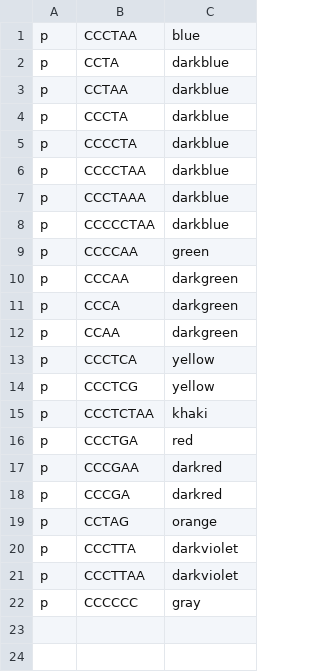
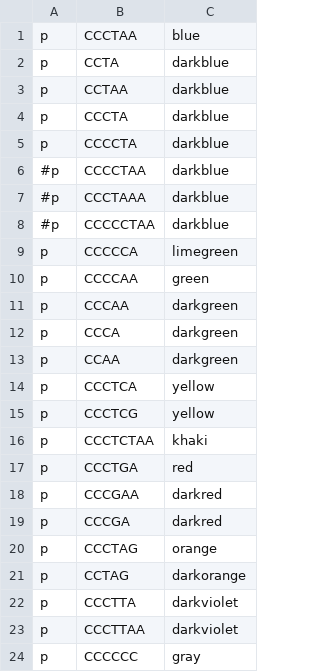
Before and after one commit to zstephens/telogator, a TSV file: resources/plot_kmers.tsv, drawn as a sheet.

```diff
--- a/resources/plot_kmers.tsv
+++ b/resources/plot_kmers.tsv
@@ -5,5 +5,6 @@ p	CCCTA	darkblue
 p	CCCCTA	darkblue
-p	CCCCTAA	darkblue
-p	CCCTAAA	darkblue
-p	CCCCCTAA	darkblue
+#p	CCCCTAA	darkblue
+#p	CCCTAAA	darkblue
+#p	CCCCCTAA	darkblue
+p	CCCCCA	limegreen
 p	CCCCAA	green
@@ -18,3 +19,4 @@ p	CCCGAA	darkred
 p	CCCGA	darkred
-p	CCTAG	orange
+p	CCCTAG	orange
+p	CCTAG	darkorange
 p	CCCTTA	darkviolet
```
Also changed, not shown: 4 other files.
